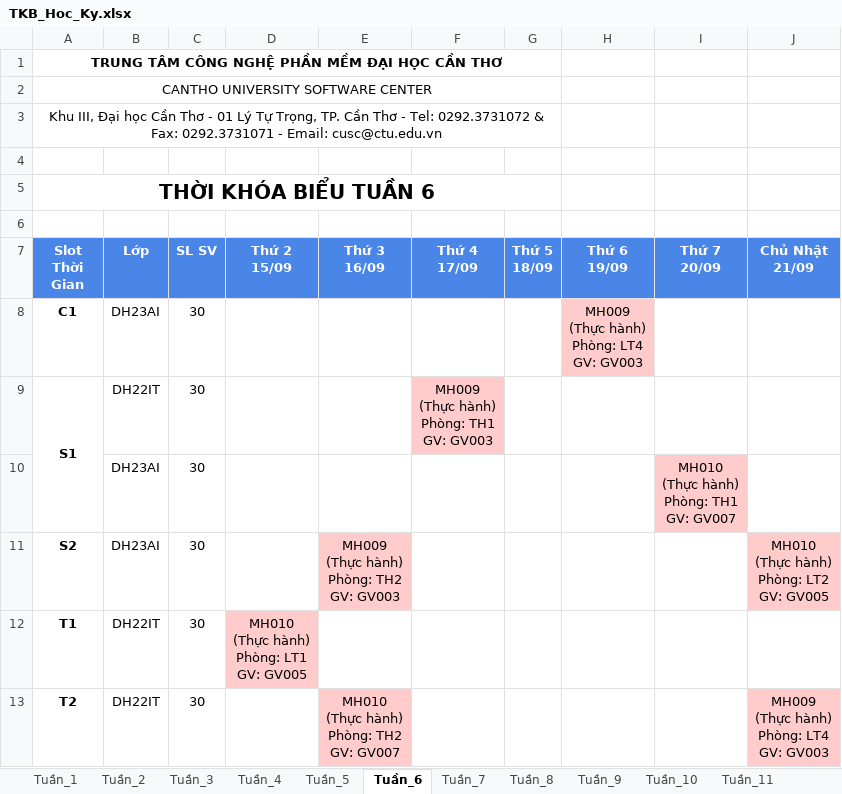
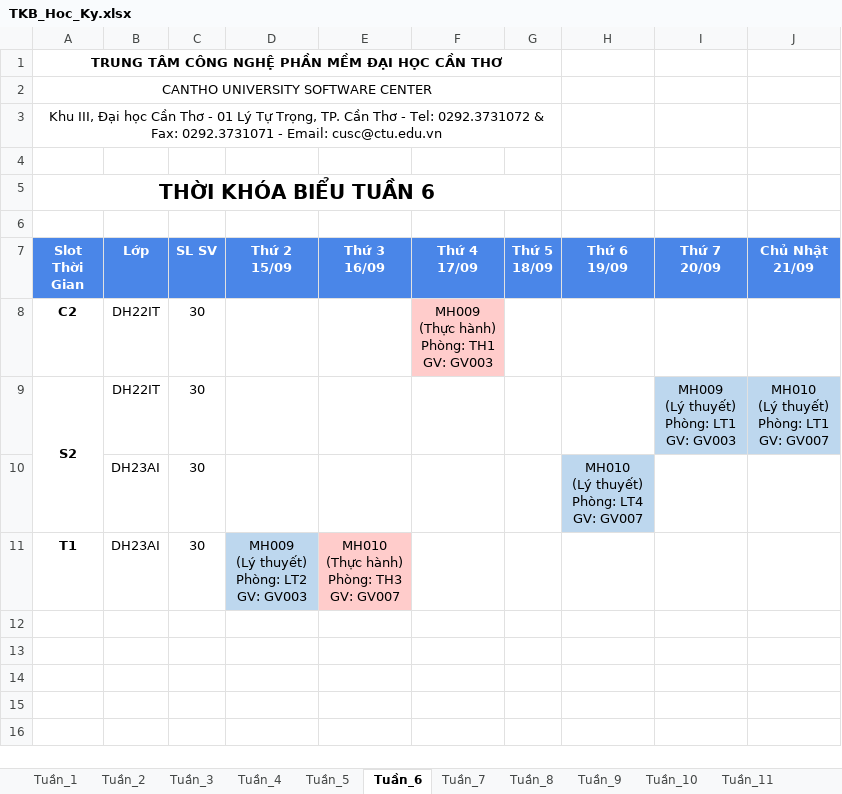
Before and after one commit to dat-nglt/cusc-schedule, an Excel workbook: timetabling_GA/results/HK1_CT02_2025/TKB_Hoc_Ky.xlsx, sheet Tuần_6, drawn as a sheet; values as stored, in another font and other column widths than the file's, no borders; removed rows and columns are numbered as before the commit, all else as after; ↵ is a line break in a cell; the diff names each change by its address in the sheet, - before the commit and + after, or states it on an @@ line.

Commit message:
Tối ưu hoá thuật toán GA - Fix lỗi xác định không chính xác số tiết mỗi tuần

```diff
--- a/timetabling_GA/results/HK1_CT02_2025/TKB_Hoc_Ky.xlsx (sheet Tuần_6)
+++ b/timetabling_GA/results/HK1_CT02_2025/TKB_Hoc_Ky.xlsx (sheet Tuần_6)
-row 8: C1 | DH23AI | 30 |  |  |  |  | MH009 ↵ (Thực hành) ↵ Phòng: LT4 ↵ GV: GV003
-A8 (Slot Thời Gian): S1
+A8 (Slot Thời Gian): C2
-A9:A10 merged
-row 10:  | DH23AI | 30 |  |  |  |  |  | MH010 ↵ (Thực hành) ↵ Phòng: TH1 ↵ GV: GV007
+A9:A10 merged
-B9 (Lớp): DH23AI
+B9 (Lớp): DH22IT
-E9 (Thứ 3 16/09): MH009 ↵ (Thực hành) ↵ Phòng: TH2 ↵ GV: GV003
+E9 (Thứ 3 16/09): (empty)
-E9 fill: #FFCCCB
+E9 fill: none
-I9 (Thứ 7 20/09): (empty)
+I9 (Thứ 7 20/09): MH009 ↵ (Lý thuyết) ↵ Phòng: LT1 ↵ GV: GV003
-I9 fill: none
+I9 fill: #BDD7EE
-J9 (Chủ Nhật 21/09): MH010 ↵ (Thực hành) ↵ Phòng: LT2 ↵ GV: GV005
+J9 (Chủ Nhật 21/09): MH010 ↵ (Lý thuyết) ↵ Phòng: LT1 ↵ GV: GV007
-J9 fill: #FFCCCB
+J9 fill: #BDD7EE
+row 10:  | DH23AI | 30 |  |  |  |  | MH010 ↵ (Lý thuyết) ↵ Phòng: LT4 ↵ GV: GV007
-B11 (Lớp): DH22IT
+B11 (Lớp): DH23AI
-D11 (Thứ 2 15/09): MH010 ↵ (Thực hành) ↵ Phòng: LT1 ↵ GV: GV005
+D11 (Thứ 2 15/09): MH009 ↵ (Lý thuyết) ↵ Phòng: LT2 ↵ GV: GV003
-D11 fill: #FFCCCB
+D11 fill: #BDD7EE
-E11 (Thứ 3 16/09): (empty)
+E11 (Thứ 3 16/09): MH010 ↵ (Thực hành) ↵ Phòng: TH3 ↵ GV: GV007
-E11 fill: none
+E11 fill: #FFCCCB
-row 13: T2 | DH22IT | 30 |  | MH010 ↵ (Thực hành) ↵ Phòng: TH2 ↵ GV: GV007 |  |  |  |  | MH009 ↵ (Thực hành) ↵ Phòng: LT4 ↵ GV: GV003
```
Also changed, not shown: sheet Tuần_7, sheet Tuần_8, sheet Tuần_9, sheet Tuần_10, sheet Tuần_11, sheet Tuần_12, 9 more sheets, timetabling_GA/results/HK1_CT01_2025/TKB_Hoc_Ky.xlsx, timetabling_GA/results/HK2_CT02_2025/TKB_Hoc_Ky.xlsx, 34 other files.
